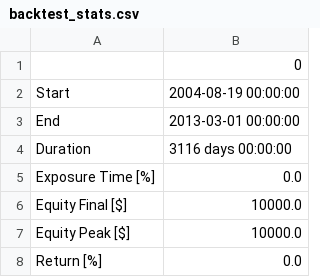
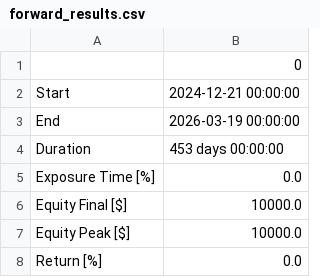
Before and after one commit to richmondsogo/trading-bot, a CSV file: data/forward_results.csv (was backtest_stats.csv), drawn as a sheet; only a part is shown; the diff covers the shown part only.

```diff
--- a/backtest_stats.csv
+++ b/data/forward_results.csv
@@ -1,5 +1,5 @@
 ,0
-Start,2004-08-19 00:00:00
-End,2013-03-01 00:00:00
-Duration,3116 days 00:00:00
+Start,2024-12-21 00:00:00
+End,2026-03-19 00:00:00
+Duration,453 days 00:00:00
 Exposure Time [%],0.0
```
Also changed, not shown: 3 edited cells elsewhere in this file, data/btc_data.csv, 4 other files.
